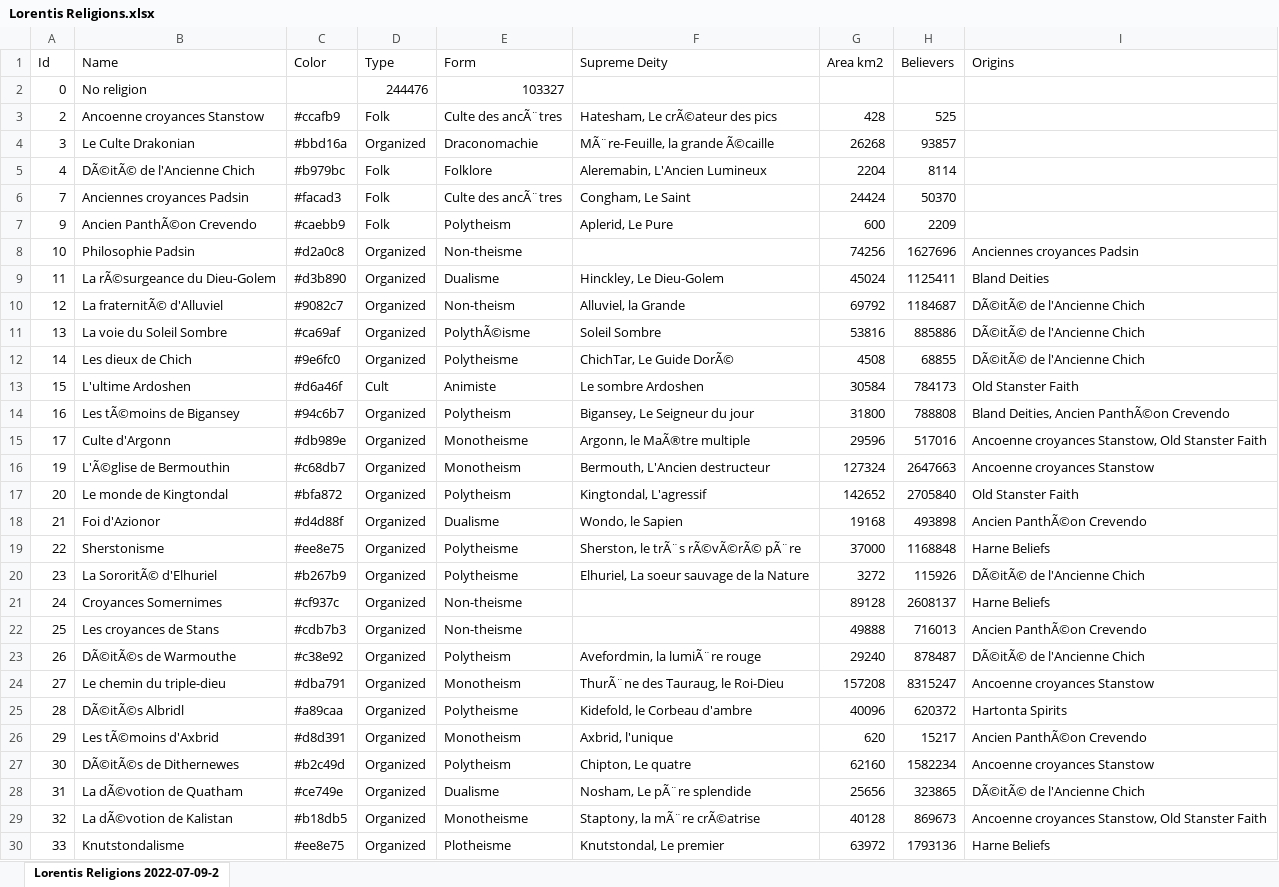
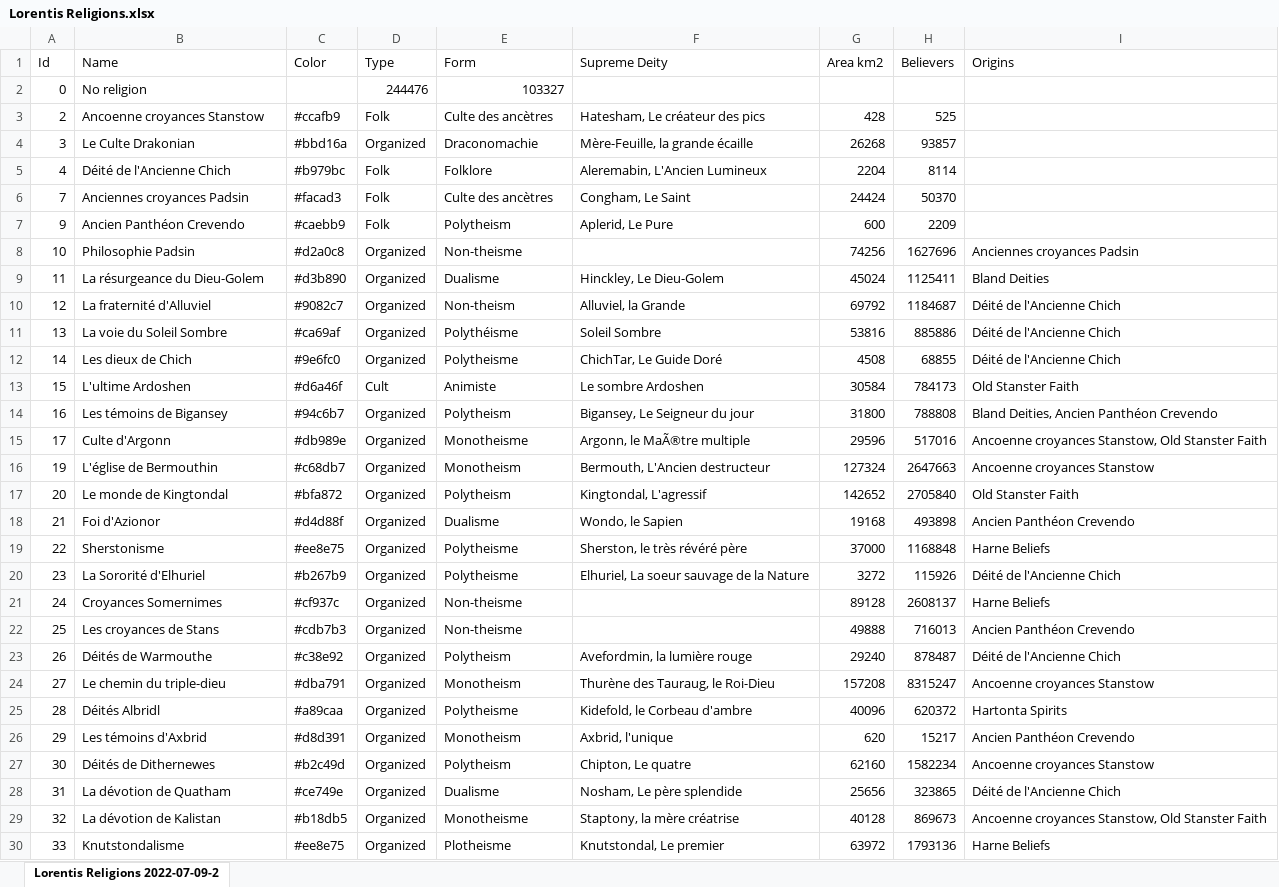
Before and after one commit to Nehwon/Lorentis, an Excel workbook: Religions/Lorentis Religions.xlsx, sheet Lorentis Religions 2022-07-09-2, drawn as a sheet; only a part is shown; values as stored, in another font and other column widths than the file's, no borders; table styles not drawn; the diff covers the shown part only; the diff names each change by its address in the sheet, - before the commit and + after, or states it on an @@ line.

```diff
--- a/Religions/Lorentis Religions.xlsx (sheet Lorentis Religions 2022-07-09-2)
+++ b/Religions/Lorentis Religions.xlsx (sheet Lorentis Religions 2022-07-09-2)
-E3 (Form): Culte des ancÃ¨tres
+E3 (Form): Culte des ancètres
-F3 (Supreme Deity): Hatesham, Le crÃ©ateur des pics
+F3 (Supreme Deity): Hatesham, Le créateur des pics
-F4 (Supreme Deity): MÃ¨re-Feuille, la grande Ã©caille
+F4 (Supreme Deity): Mère-Feuille, la grande écaille
-B5 (Name): DÃ©itÃ© de l'Ancienne Chich
+B5 (Name): Déité de l'Ancienne Chich
-E6 (Form): Culte des ancÃ¨tres
+E6 (Form): Culte des ancètres
-B7 (Name): Ancien PanthÃ©on Crevendo
+B7 (Name): Ancien Panthéon Crevendo
-B9 (Name): La rÃ©surgeance du Dieu-Golem
+B9 (Name): La résurgeance du Dieu-Golem
-B10 (Name): La fraternitÃ© d'Alluviel
+B10 (Name): La fraternité d'Alluviel
-I10:I12 (Origins): DÃ©itÃ© de l'Ancienne Chich
+I10:I12 (Origins): Déité de l'Ancienne Chich
-E11 (Form): PolythÃ©isme
+E11 (Form): Polythéisme
-F12 (Supreme Deity): ChichTar, Le Guide DorÃ©
+F12 (Supreme Deity): ChichTar, Le Guide Doré
-B14 (Name): Les tÃ©moins de Bigansey
+B14 (Name): Les témoins de Bigansey
-I14 (Origins): Bland Deities, Ancien PanthÃ©on Crevendo
+I14 (Origins): Bland Deities, Ancien Panthéon Crevendo
-B16 (Name): L'Ã©glise de Bermouthin
+B16 (Name): L'église de Bermouthin
-I18 (Origins): Ancien PanthÃ©on Crevendo
+I18 (Origins): Ancien Panthéon Crevendo
-F19 (Supreme Deity): Sherston, le trÃ¨s rÃ©vÃ©rÃ© pÃ¨re
+F19 (Supreme Deity): Sherston, le très révéré père
-B20 (Name): La SororitÃ© d'Elhuriel
+B20 (Name): La Sororité d'Elhuriel
-I20 (Origins): DÃ©itÃ© de l'Ancienne Chich
+I20 (Origins): Déité de l'Ancienne Chich
-I22 (Origins): Ancien PanthÃ©on Crevendo
+I22 (Origins): Ancien Panthéon Crevendo
-B23 (Name): DÃ©itÃ©s de Warmouthe
+B23 (Name): Déités de Warmouthe
-F23 (Supreme Deity): Avefordmin, la lumiÃ¨re rouge
+F23 (Supreme Deity): Avefordmin, la lumière rouge
-I23 (Origins): DÃ©itÃ© de l'Ancienne Chich
+I23 (Origins): Déité de l'Ancienne Chich
-F24 (Supreme Deity): ThurÃ¨ne des Tauraug, le Roi-Dieu
+F24 (Supreme Deity): Thurène des Tauraug, le Roi-Dieu
-B25 (Name): DÃ©itÃ©s Albridl
+B25 (Name): Déités Albridl
-B26 (Name): Les tÃ©moins d'Axbrid
+B26 (Name): Les témoins d'Axbrid
-I26 (Origins): Ancien PanthÃ©on Crevendo
+I26 (Origins): Ancien Panthéon Crevendo
-B27 (Name): DÃ©itÃ©s de Dithernewes
+B27 (Name): Déités de Dithernewes
-B28 (Name): La dÃ©votion de Quatham
+B28 (Name): La dévotion de Quatham
-F28 (Supreme Deity): Nosham, Le pÃ¨re splendide
+F28 (Supreme Deity): Nosham, Le père splendide
-I28 (Origins): DÃ©itÃ© de l'Ancienne Chich
+I28 (Origins): Déité de l'Ancienne Chich
-B29 (Name): La dÃ©votion de Kalistan
+B29 (Name): La dévotion de Kalistan
-F29 (Supreme Deity): Staptony, la mÃ¨re crÃ©atrise
+F29 (Supreme Deity): Staptony, la mère créatrise
```
Also changed, not shown: 67 edited cells elsewhere in this sheet, 2 other files.
